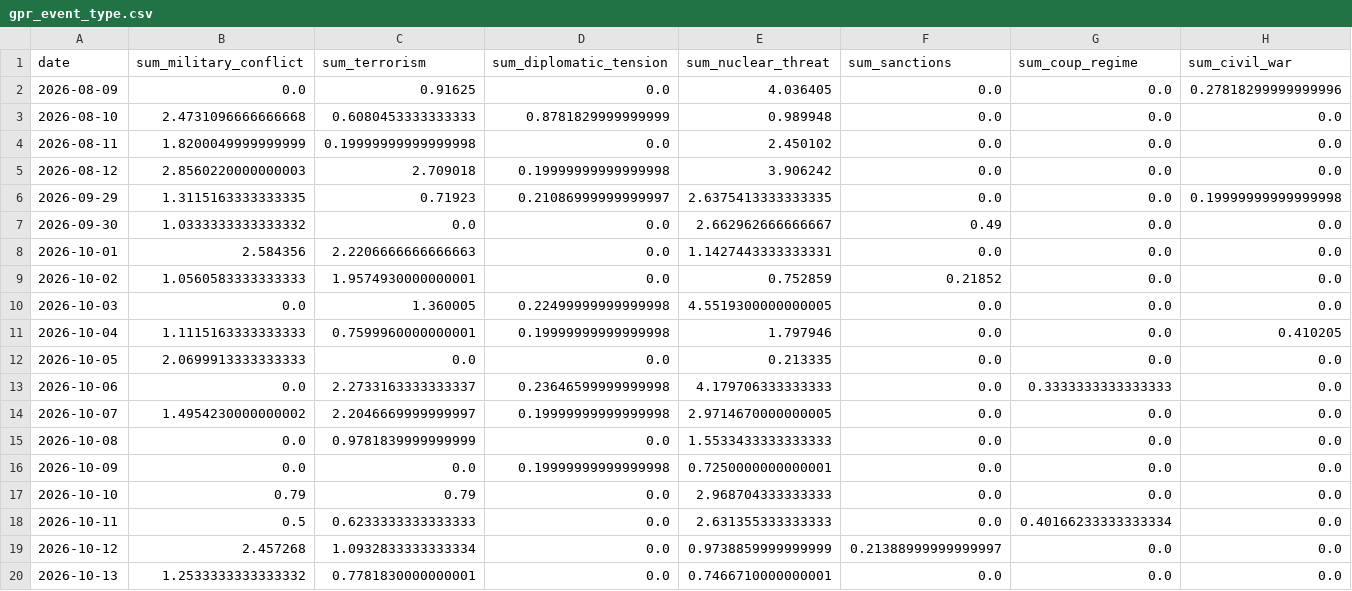
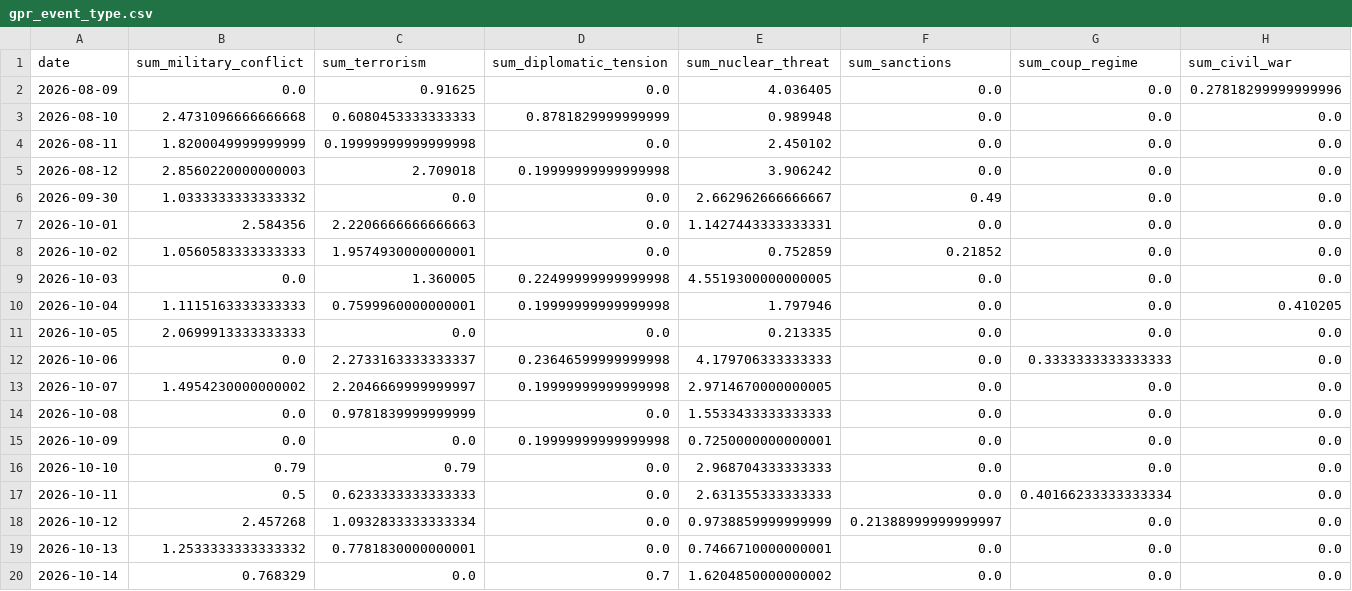
Before and after one commit to VanshGupta18/Forsyt, a CSV file: gpr_index/outputs/gpr_event_type.csv, drawn as a sheet; only a part is shown; removed rows and columns are numbered as before the commit, all else as after; rows hold the shown columns only; the diff names each change by its address in the sheet, - before the commit and + after, or states it on an @@ line.

```diff
--- a/gpr_index/outputs/gpr_event_type.csv
+++ b/gpr_index/outputs/gpr_event_type.csv
-row 6: 2026-09-29 | 1.3115163333333335 | 0.71923 | 0.21086999999999997 | 2.6375413333333335 | 0.0 | 0.0 | 0.19999999999999998
+row 20: 2026-10-14 | 0.768329 | 0.0 | 0.7 | 1.6204850000000002 | 0.0 | 0.0 | 0.0
```
Also changed, not shown: gpr_index/outputs/gpr_corridor_daily.csv, gpr_index/outputs/gpr_country_level.csv, 6 other files.
